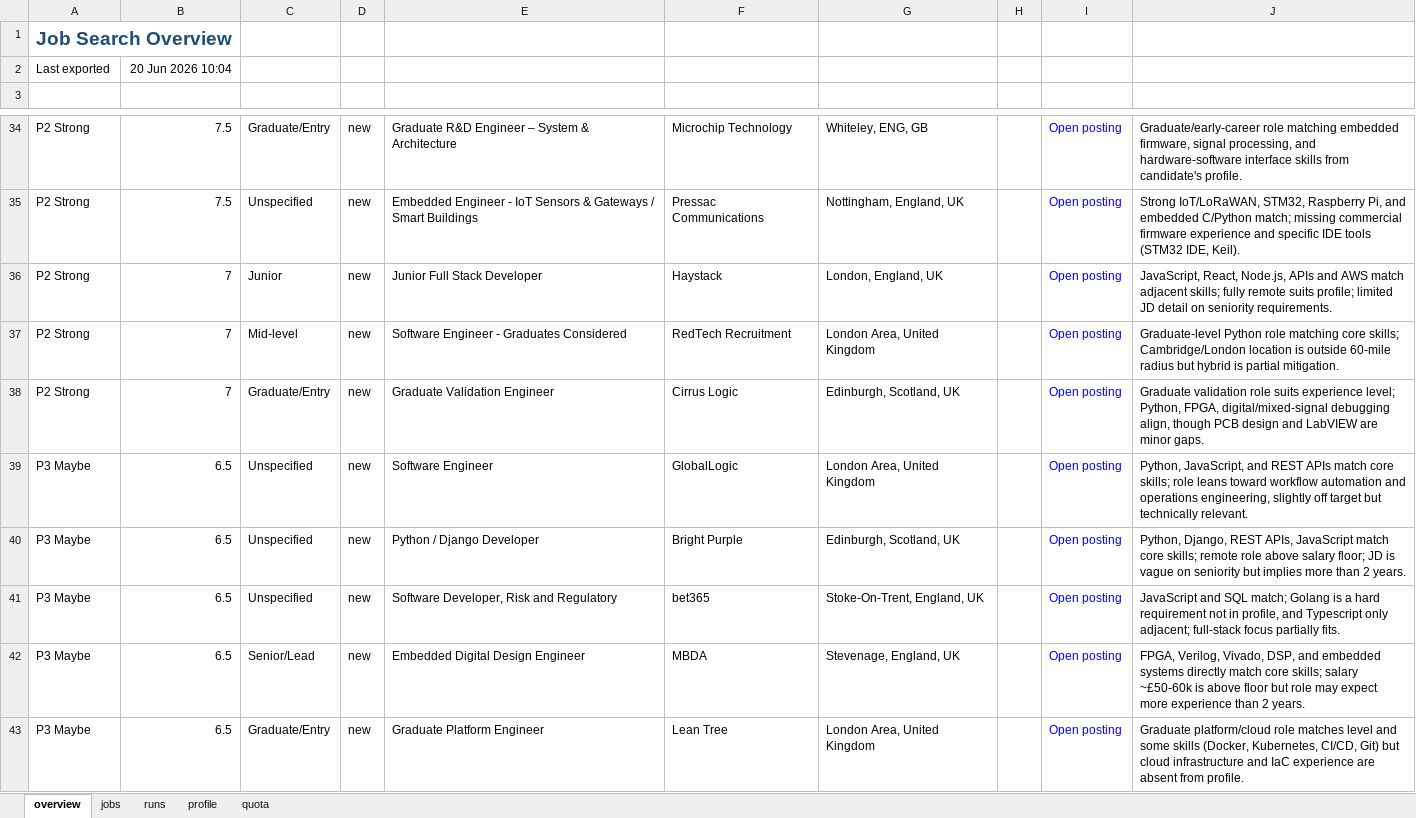
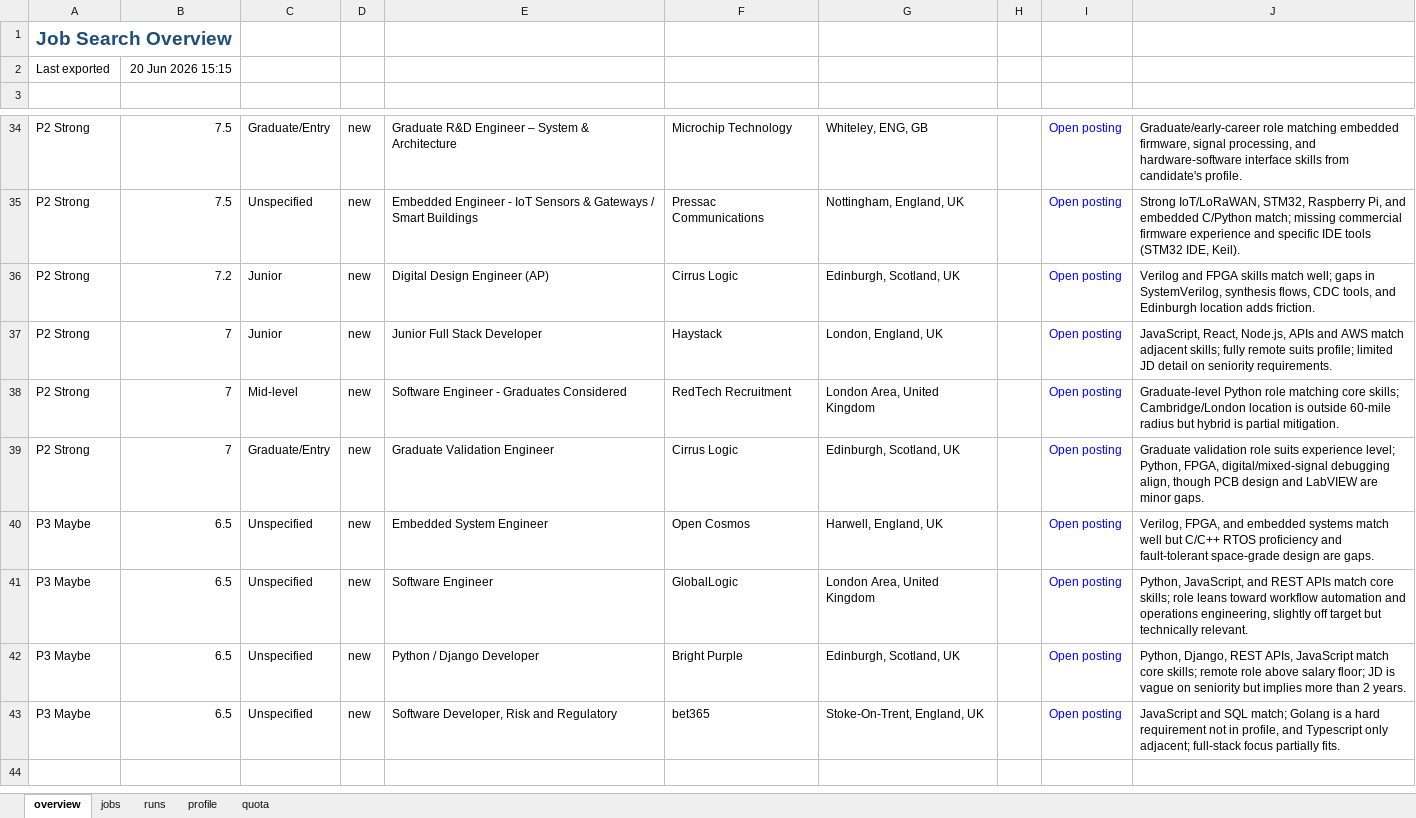
Before and after one commit to dcracknell/find_a_job_automator, an Excel workbook: data/jobs.xlsx, sheet overview, drawn as a sheet; only a part is shown, gaps mark what is left out; values as stored, in another font and other column widths than the file's, no borders; removed rows and columns are numbered as before the commit, all else as after; the diff names each change by its address in the sheet, - before the commit and + after, or states it on an @@ line.

```diff
--- a/data/jobs.xlsx (sheet overview)
+++ b/data/jobs.xlsx (sheet overview)
-B2: 20 Jun 2026 10:04
+B2: 20 Jun 2026 15:15
+row 36: P2 Strong | 7.2 | Junior | new | Digital Design Engineer (AP) | Cirrus Logic | Edinburgh, Scotland, UK |  | Open posting | Verilog and FPGA skills match well; gaps in SystemVerilog, synthesis flows, CDC tools, and Edinburgh location adds friction.
+row 40: P3 Maybe | 6.5 | Unspecified | new | Embedded System Engineer | Open Cosmos | Harwell, England, UK |  | Open posting | Verilog, FPGA, and embedded systems match well but C/C++ RTOS proficiency and fault-tolerant space-grade design are gaps.
-row 42: P3 Maybe | 6.5 | Senior/Lead | new | Embedded Digital Design Engineer | MBDA | Stevenage, England, UK |  | Open posting | FPGA, Verilog, Vivado, DSP, and embedded systems directly match core skills; salary ~£50-60k is above floor but role may expect more experience than 2 years.
-row 43: P3 Maybe | 6.5 | Graduate/Entry | new | Graduate Platform Engineer | Lean Tree | London Area, United Kingdom |  | Open posting | Graduate platform/cloud role matches level and some skills (Docker, Kubernetes, CI/CD, Git) but cloud infrastructure and IaC experience are absent from profile.
```
Also changed, not shown: sheet jobs, sheet quota, sheet runs, hidden cells, 17 other files.
